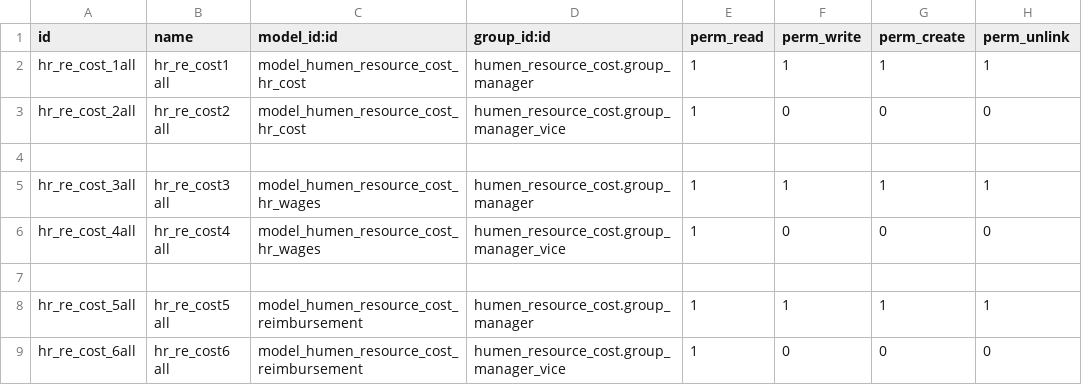
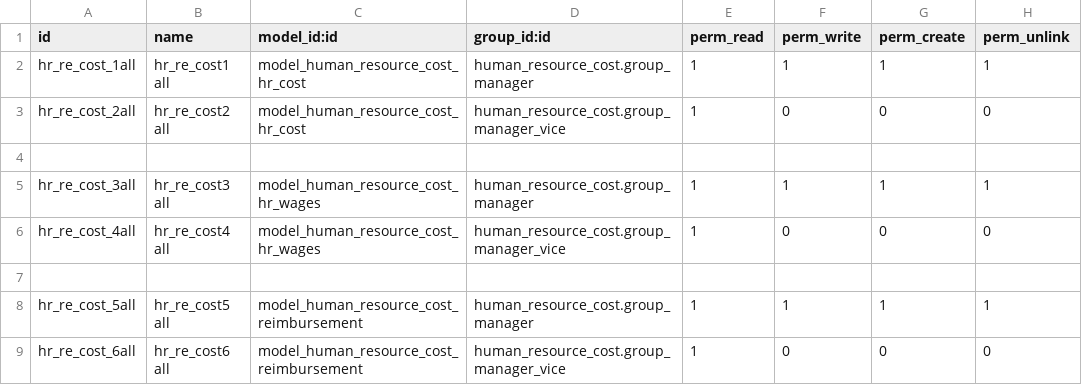
Before and after one commit to lbk0116/human_resource_cost, a CSV file: security/ir.model.access.csv, drawn as a sheet.

```diff
--- a/security/ir.model.access.csv
+++ b/security/ir.model.access.csv
@@ -1,9 +1,9 @@
 id,name,model_id:id,group_id:id,perm_read,perm_write,perm_create,perm_unlink
-hr_re_cost_1all,hr_re_cost1 all,model_humen_resource_cost_hr_cost,humen_resource_cost.group_manager,1,1,1,1
-hr_re_cost_2all,hr_re_cost2 all,model_humen_resource_cost_hr_cost,humen_resource_cost.group_manager_vice,1,0,0,0
+hr_re_cost_1all,hr_re_cost1 all,model_human_resource_cost_hr_cost,human_resource_cost.group_manager,1,1,1,1
+hr_re_cost_2all,hr_re_cost2 all,model_human_resource_cost_hr_cost,human_resource_cost.group_manager_vice,1,0,0,0
 
-hr_re_cost_3all,hr_re_cost3 all,model_humen_resource_cost_hr_wages,humen_resource_cost.group_manager,1,1,1,1
-hr_re_cost_4all,hr_re_cost4 all,model_humen_resource_cost_hr_wages,humen_resource_cost.group_manager_vice,1,0,0,0
+hr_re_cost_3all,hr_re_cost3 all,model_human_resource_cost_hr_wages,human_resource_cost.group_manager,1,1,1,1
+hr_re_cost_4all,hr_re_cost4 all,model_human_resource_cost_hr_wages,human_resource_cost.group_manager_vice,1,0,0,0
 
-hr_re_cost_5all,hr_re_cost5 all,model_humen_resource_cost_reimbursement,humen_resource_cost.group_manager,1,1,1,1
-hr_re_cost_6all,hr_re_cost6 all,model_humen_resource_cost_reimbursement,humen_resource_cost.group_manager_vice,1,0,0,0
+hr_re_cost_5all,hr_re_cost5 all,model_human_resource_cost_reimbursement,human_resource_cost.group_manager,1,1,1,1
+hr_re_cost_6all,hr_re_cost6 all,model_human_resource_cost_reimbursement,human_resource_cost.group_manager_vice,1,0,0,0
```
Also changed, not shown: 6 other files.
